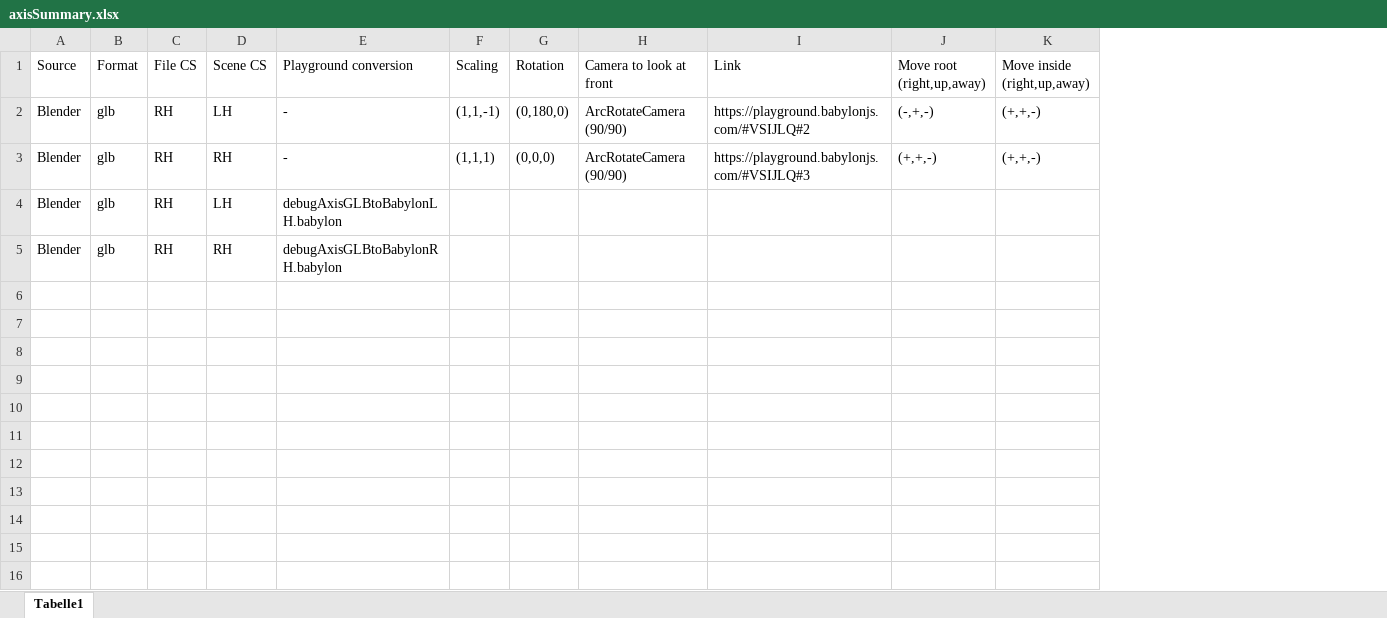
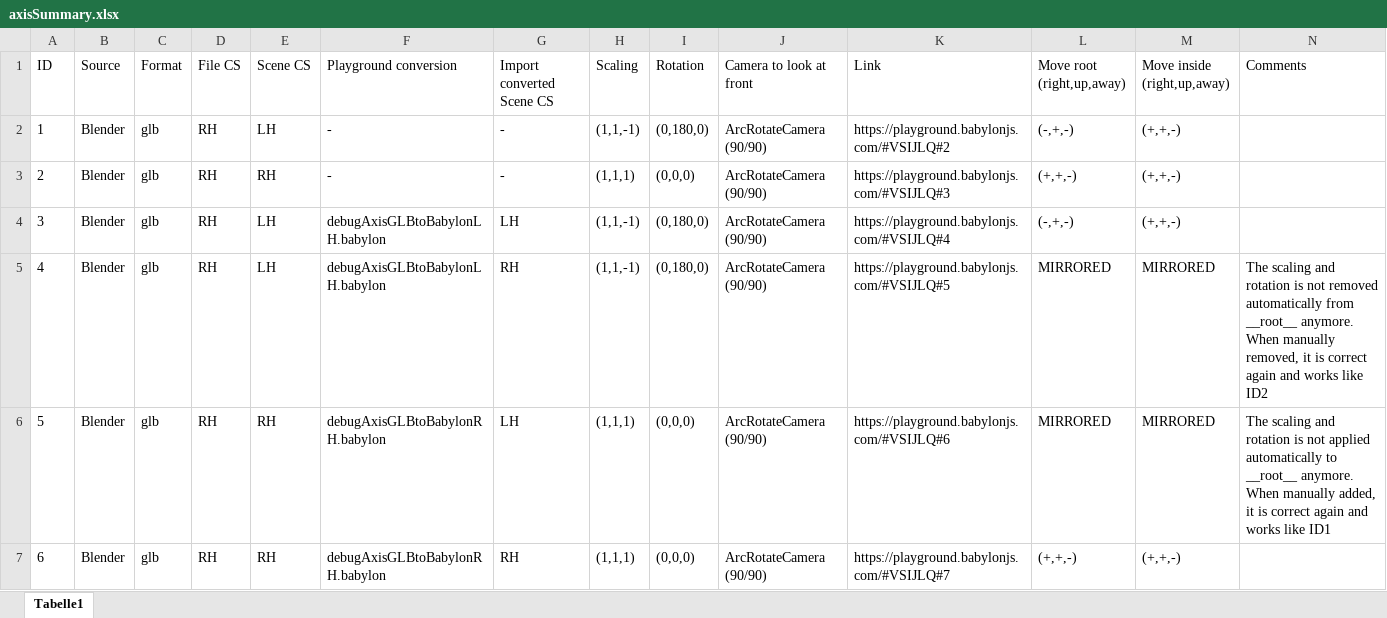
Before and after one commit to DavidFenk/debugAxis, an Excel workbook: axisSummary.xlsx, sheet Tabelle1, drawn as a sheet; values as stored, in another font and other column widths than the file's, no borders; addresses are those after the commit; the diff names each change by its address in the sheet, - before the commit and + after, or states it on an @@ line.

Commit message:
added root node for Babylon

```diff
--- a/axisSummary.xlsx (sheet Tabelle1)
+++ b/axisSummary.xlsx (sheet Tabelle1)
+column A (ID), rows 2-4: 1 | 2 | 3; row 6: 5
+column G (Import converted Scene CS), rows 2-4: - | - | LH; row 6: LH
+column N (Comments), row 6: The scaling and rotation is not applied automatically to __root__ anymore. When manually added, it is correct again and works like ID1
-H4 (Scaling): (empty)
+H4 (Scaling): (1,1,-1)
-I4 (Rotation): (empty)
+I4 (Rotation): (0,180,0)
-J4 (Camera to look at front): (empty)
+J4 (Camera to look at front): ArcRotateCamera (90/90)
-K4 (Link): (empty)
+K4 (Link): https://playground.babylonjs.com/#VSIJLQ#4
-L4 (Move root (right,up,away)): (empty)
+L4 (Move root (right,up,away)): (-,+,-)
-M4 (Move inside (right,up,away)): (empty)
+M4 (Move inside (right,up,away)): (+,+,-)
+row 5: 4 | Blender | glb | RH | LH | debugAxisGLBtoBabylonLH.babylon | RH | (1,1,-1) | (0,180,0) | ArcRotateCamera (90/90) | https://playground.babylonjs.com/#VSIJLQ#5 | MIRRORED | MIRRORED | The scaling and rotation is not removed automatically from __root__ anymore. When manually removed, it is correct again and works like ID2
-H6 (Scaling): (empty)
+H6 (Scaling): (1,1,1)
-I6 (Rotation): (empty)
+I6 (Rotation): (0,0,0)
-J6 (Camera to look at front): (empty)
+J6 (Camera to look at front): ArcRotateCamera (90/90)
-K6 (Link): (empty)
+K6 (Link): https://playground.babylonjs.com/#VSIJLQ#6
-L6 (Move root (right,up,away)): (empty)
+L6 (Move root (right,up,away)): MIRRORED
-M6 (Move inside (right,up,away)): (empty)
+M6 (Move inside (right,up,away)): MIRRORED
+row 7: 6 | Blender | glb | RH | RH | debugAxisGLBtoBabylonRH.babylon | RH | (1,1,1) | (0,0,0) | ArcRotateCamera (90/90) | https://playground.babylonjs.com/#VSIJLQ#7 | (+,+,-) | (+,+,-)
```
Also changed, not shown: 7 other files.
